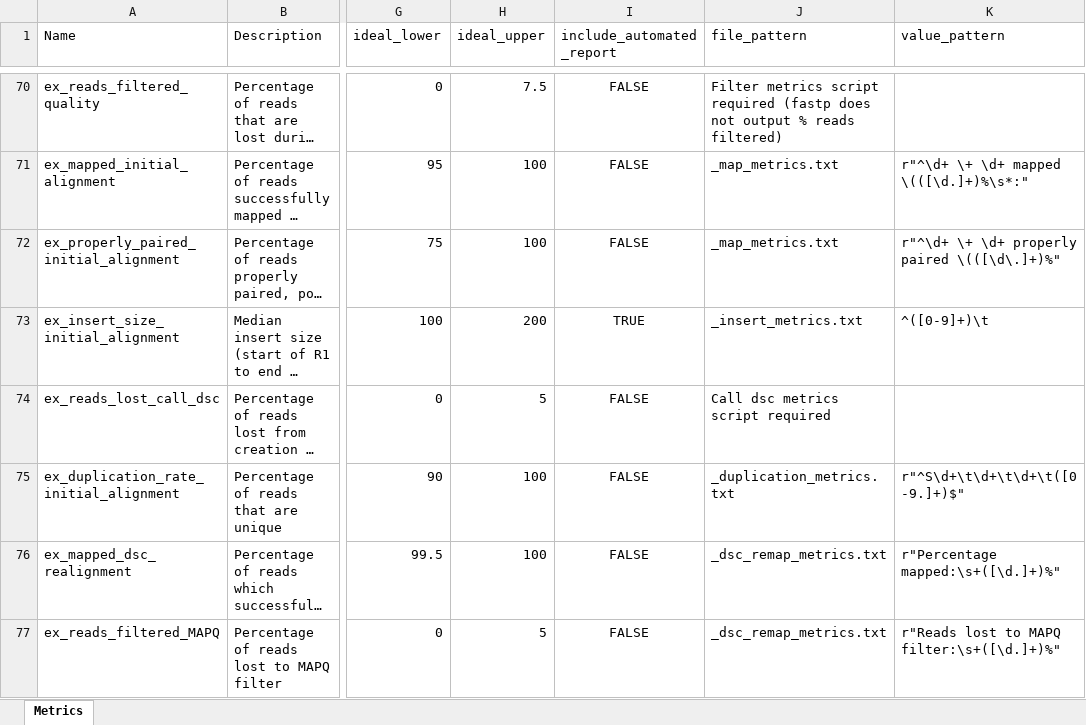
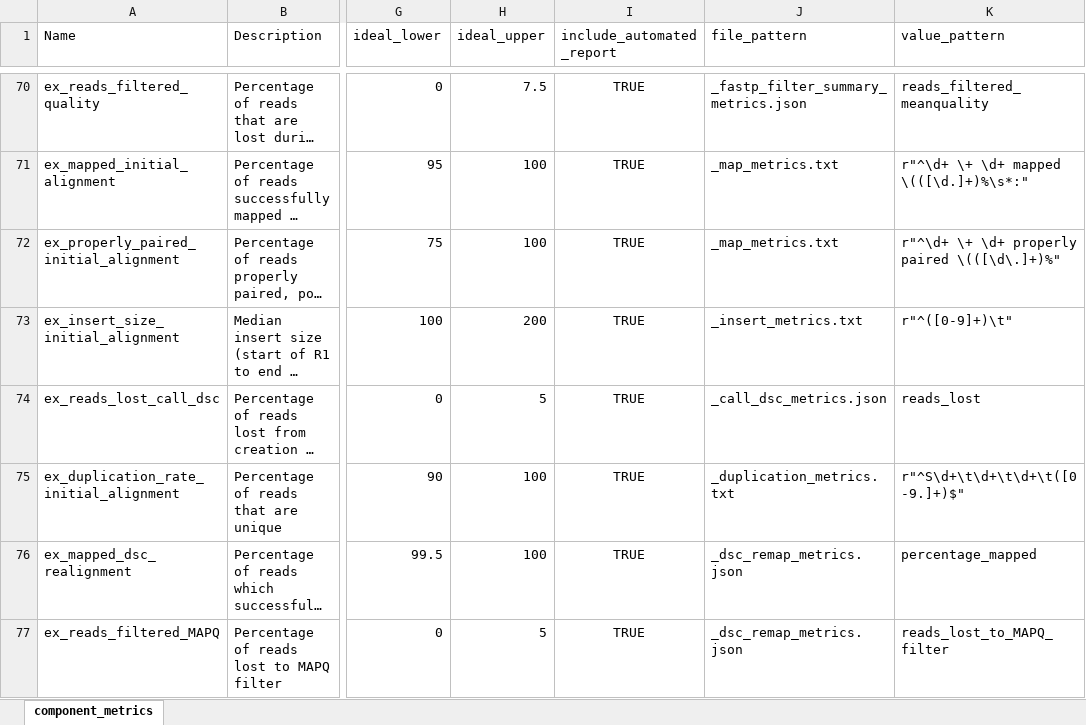
Before and after one commit to systematicmedicine/SomaticCODEC, an Excel workbook: config/component_level_metrics.xlsx, sheet component_metrics, drawn as a sheet; only a part is shown, gaps mark what is left out; long unchanged cells end in …; values as stored, in another font and other column widths than the file's, no borders; conditional formats not drawn; the diff covers the shown part only; the diff names each change by its address in the sheet, - before the commit and + after, or states it on an @@ line.

Commit message:
Updated component metrics

```diff
--- a/config/component_level_metrics.xlsx (sheet component_metrics)
+++ b/config/component_level_metrics.xlsx (sheet component_metrics)
-sheet tab: Metrics
+sheet tab: component_metrics
-I70:I72 (include_automated_report): FALSE
+I70:I72 (include_automated_report): TRUE
-J70 (file_pattern): Filter metrics script required (fastp does not output % reads filtered)
+J70 (file_pattern): _fastp_filter_summary_metrics.json
-K70 (value_pattern): (empty)
+K70 (value_pattern): reads_filtered_meanquality
-K73 (value_pattern): ^([0-9]+)\t
+K73 (value_pattern): r"^([0-9]+)\t"
-I74:I77 (include_automated_report): FALSE
+I74:I77 (include_automated_report): TRUE
-J74 (file_pattern): Call dsc metrics script required
+J74 (file_pattern): _call_dsc_metrics.json
-K74 (value_pattern): (empty)
+K74 (value_pattern): reads_lost
-J76:J77 (file_pattern): _dsc_remap_metrics.txt
+J76:J77 (file_pattern): _dsc_remap_metrics.json
-K76 (value_pattern): r"Percentage mapped:\s+([\d.]+)%"
+K76 (value_pattern): percentage_mapped
-K77 (value_pattern): r"Reads lost to MAPQ filter:\s+([\d.]+)%"
+K77 (value_pattern): reads_lost_to_MAPQ_filter
```
Also changed, not shown: 158 edited cells and cell formats elsewhere in this sheet, 1 other file.
